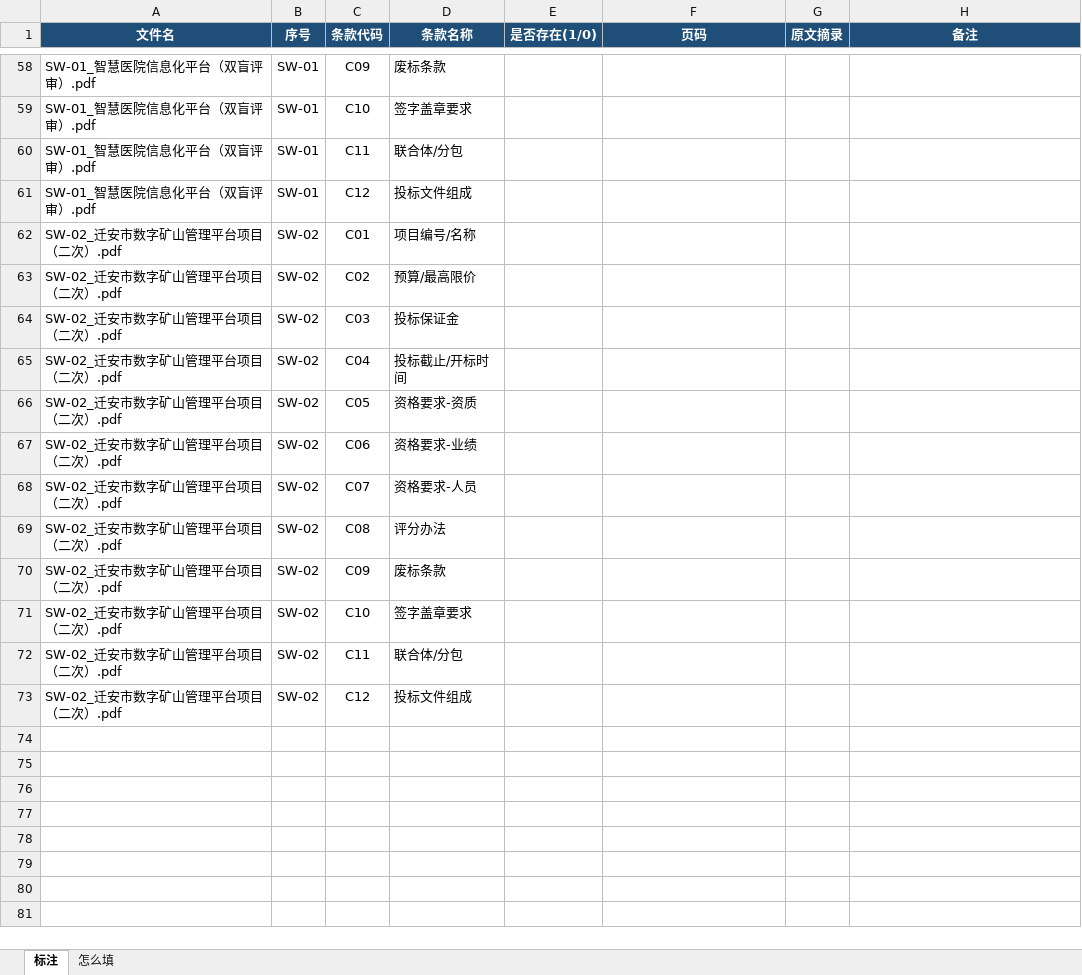
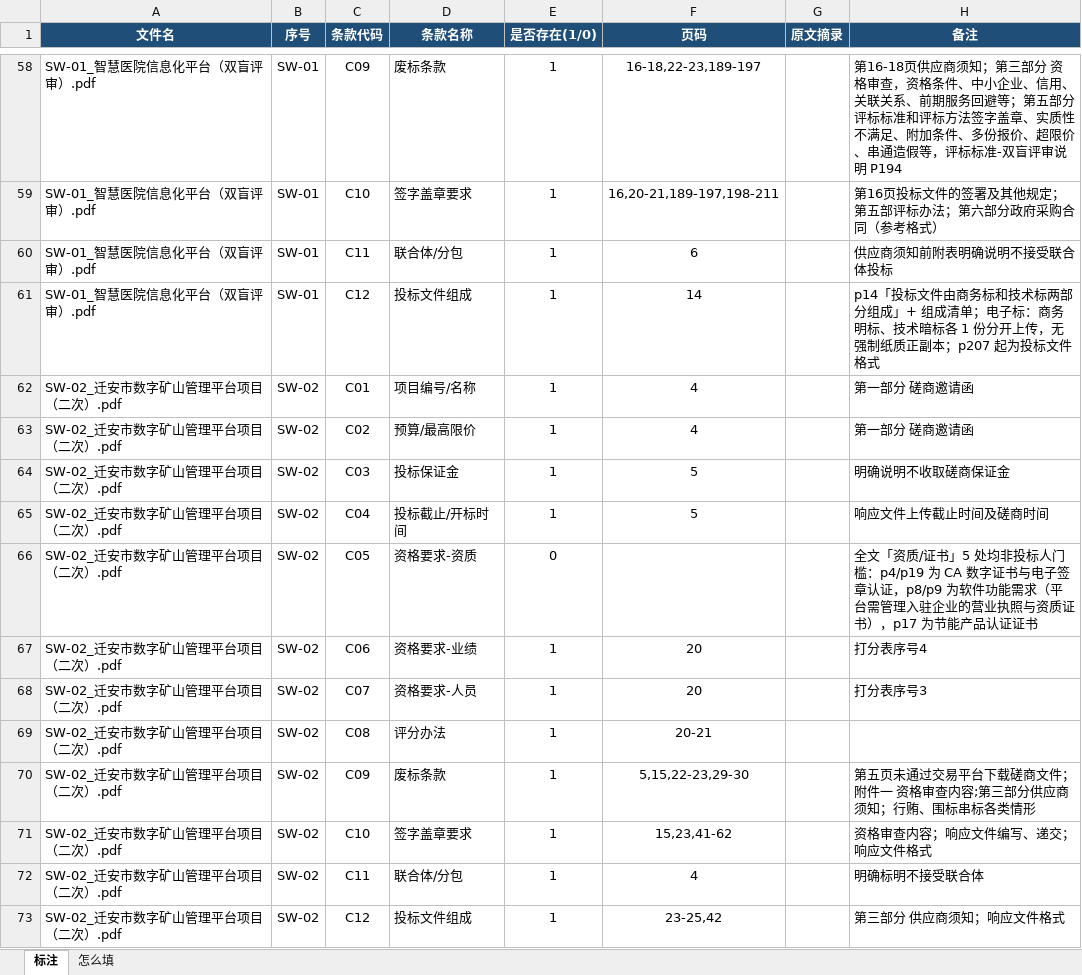
Before and after one commit to wanghongfei-A/tender-check, an Excel workbook: data/标注表.xlsx, sheet 标注, drawn as a sheet; only a part is shown, gaps mark what is left out; values as stored, in another font and other column widths than the file's, no borders; the diff covers the shown part only; the diff names each change by its address in the sheet, - before the commit and + after, or states it on an @@ line.

```diff
--- a/data/标注表.xlsx (sheet 标注)
+++ b/data/标注表.xlsx (sheet 标注)
-E58:E65 (是否存在(1/0)): (empty)
+E58:E65 (是否存在(1/0)): 1
-F58 (页码): (empty)
+F58 (页码): 16-18,22-23,189-197
-H58 (备注): (empty)
+H58 (备注): 第16-18页供应商须知；第三部分 资格审查，资格条件、中小企业、信用、关联关系、前期服务回避等；第五部分 评标标准和评标方法签字盖章、实质性不满足、附加条件、多份报价、超限价、串通造假等，评标标准‑双盲评审说明 P194
-F59 (页码): (empty)
+F59 (页码): 16,20-21,189-197,198-211
-H59 (备注): (empty)
+H59 (备注): 第16页投标文件的签署及其他规定；第五部评标办法；第六部分政府采购合同（参考格式）
-F60 (页码): (empty)
+F60 (页码): 6
-H60 (备注): (empty)
+H60 (备注): 供应商须知前附表明确说明不接受联合体投标
-F61 (页码): (empty)
+F61 (页码): 14
-H61 (备注): (empty)
+H61 (备注): p14「投标文件由商务标和技术标两部分组成」+ 组成清单；电子标：商务明标、技术暗标各 1 份分开上传，无强制纸质正副本；p207 起为投标文件格式
-F62:F63 (页码): (empty)
+F62:F63 (页码): 4
-H62:H63 (备注): (empty)
+H62:H63 (备注): 第一部分 磋商邀请函
-F64:F65 (页码): (empty)
+F64:F65 (页码): 5
-H64 (备注): (empty)
+H64 (备注): 明确说明不收取磋商保证金
-H65 (备注): (empty)
+H65 (备注): 响应文件上传截止时间及磋商时间
-E66 (是否存在(1/0)): (empty)
+E66 (是否存在(1/0)): 0
-H66 (备注): (empty)
+H66 (备注): 全文「资质/证书」5 处均非投标人门槛：p4/p19 为 CA 数字证书与电子签章认证，p8/p9 为软件功能需求（平台需管理入驻企业的营业执照与资质证书），p17 为节能产品认证证书
-E67:E73 (是否存在(1/0)): (empty)
+E67:E73 (是否存在(1/0)): 1
-F67:F68 (页码): (empty)
+F67:F68 (页码): 20
-H67 (备注): (empty)
+H67 (备注): 打分表序号4
-H68 (备注): (empty)
+H68 (备注): 打分表序号3
-F69 (页码): (empty)
+F69 (页码): 20-21
-F70 (页码): (empty)
+F70 (页码): 5,15,22-23,29-30
-H70 (备注): (empty)
+H70 (备注): 第五页未通过交易平台下载磋商文件；附件一 资格审查内容;第三部分供应商须知；行贿、围标串标各类情形
-F71 (页码): (empty)
+F71 (页码): 15,23,41-62
-H71 (备注): (empty)
+H71 (备注): 资格审查内容；响应文件编写、递交；响应文件格式
-F72 (页码): (empty)
+F72 (页码): 4
-H72 (备注): (empty)
+H72 (备注): 明确标明不接受联合体
-F73 (页码): (empty)
+F73 (页码): 23-25,42
-H73 (备注): (empty)
+H73 (备注): 第三部分 供应商须知；响应文件格式
```
Also changed, not shown: 94 edited cells elsewhere in this sheet, 3 other files.
